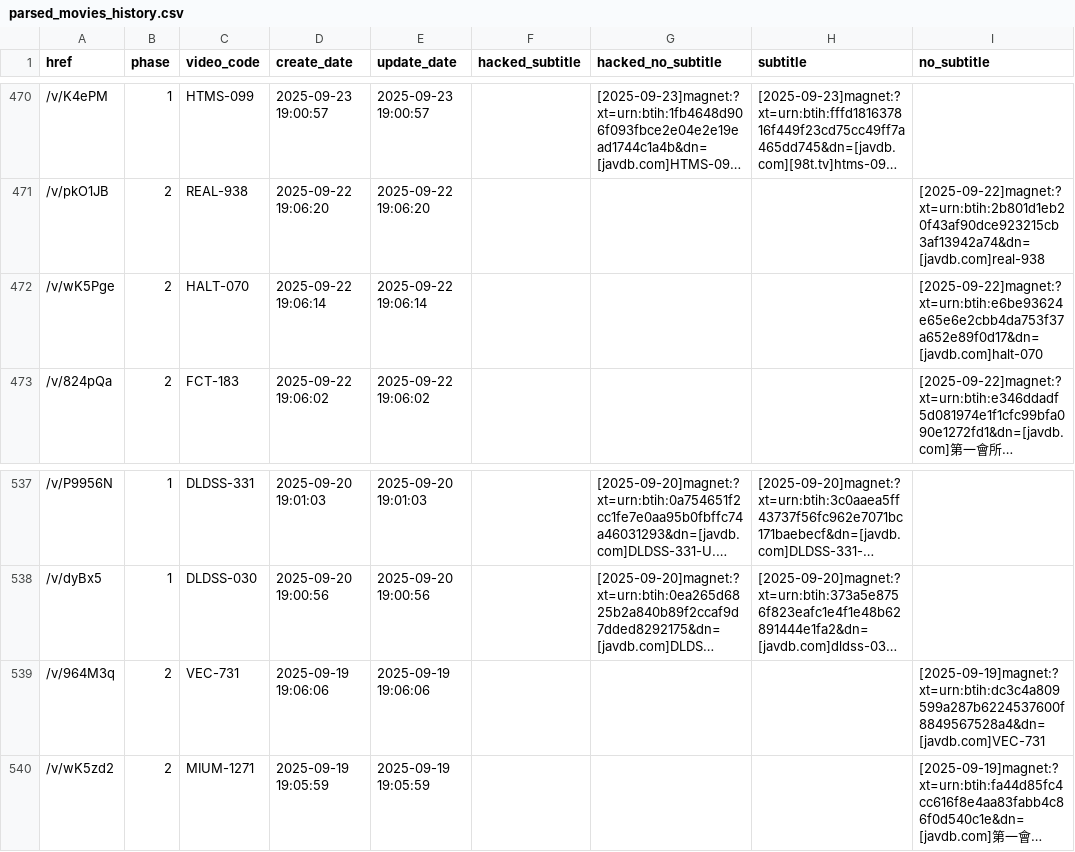
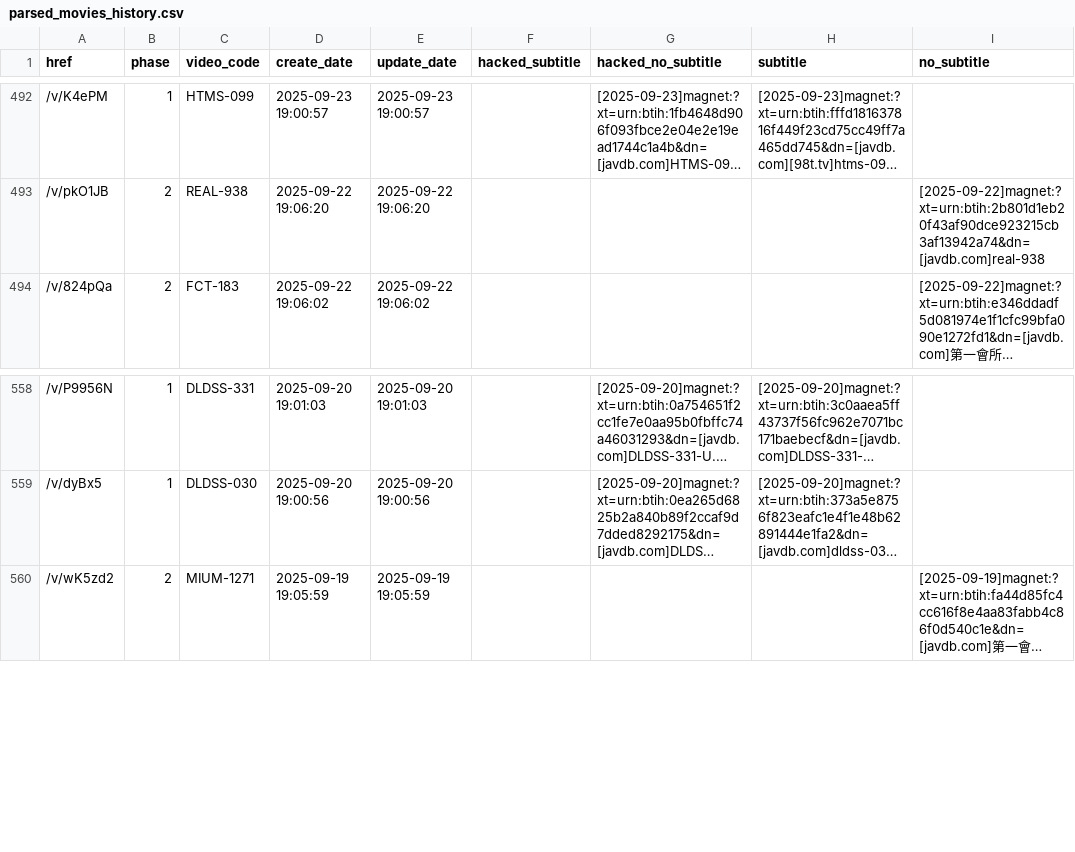
Before and after one commit to TongWu/JAVDB_AutoSpider, a CSV file: Daily Report/parsed_movies_history.csv, drawn as a sheet; only a part is shown, gaps mark what is left out; long unchanged cells end in …; removed rows and columns are numbered as before the commit, all else as after; the diff covers the shown part only; the diff names each change by its address in the sheet, - before the commit and + after, or states it on an @@ line.

```diff
--- a/Daily Report/parsed_movies_history.csv
+++ b/Daily Report/parsed_movies_history.csv
-row 472: /v/wK5Pge | 2 | HALT-070 | 2025-09-22 19:06:14 | 2025-09-22 19:06:14 |  |  |  | [2025-09-22]magnet:?xt=urn:btih:e6be93624e65e6e2cbb4da753f37a652e89f0d17&dn=[javdb.com]halt-070
-row 539: /v/964M3q | 2 | VEC-731 | 2025-09-19 19:06:06 | 2025-09-19 19:06:06 |  |  |  | [2025-09-19]magnet:?xt=urn:btih:dc3c4a809599a287b6224537600f8849567528a4&dn=[javdb.com]VEC-731
```
Also changed, not shown: 23 added rows and 1 removed row elsewhere in this file, Daily Report/pikpak_bridge_history.csv, 4 other files.
